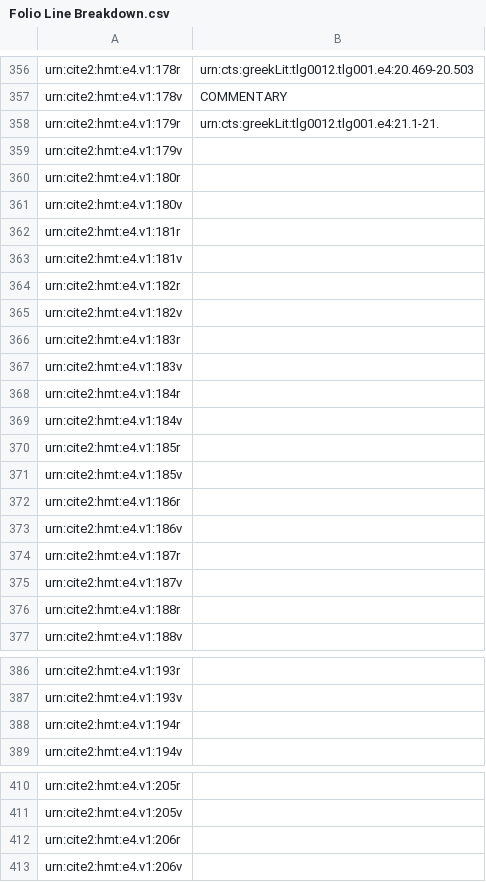
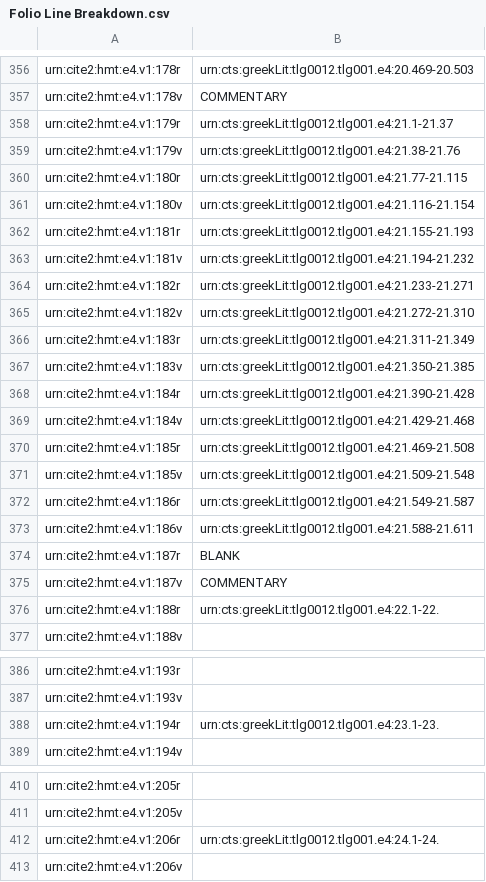
Before and after one commit to hmteditors/furman_OmegaOneTwelve, a CSV file: Elias/Folio Line Breakdown.csv, drawn as a sheet; only a part is shown, gaps mark what is left out.

Commit message:
Update Folio Line Breakdown.csv

```diff
--- a/Elias/Folio Line Breakdown.csv
+++ b/Elias/Folio Line Breakdown.csv
@@ -357,21 +357,21 @@ urn:cite2:hmt:e4.v1:178r,urn:cts:greekLit:tlg0012.tlg001.e4:20.469-20.503
 urn:cite2:hmt:e4.v1:178v,COMMENTARY
-urn:cite2:hmt:e4.v1:179r,urn:cts:greekLit:tlg0012.tlg001.e4:21.1-21.
-urn:cite2:hmt:e4.v1:179v,
-urn:cite2:hmt:e4.v1:180r,
-urn:cite2:hmt:e4.v1:180v,
-urn:cite2:hmt:e4.v1:181r,
-urn:cite2:hmt:e4.v1:181v,
-urn:cite2:hmt:e4.v1:182r,
-urn:cite2:hmt:e4.v1:182v,
-urn:cite2:hmt:e4.v1:183r,
-urn:cite2:hmt:e4.v1:183v,
-urn:cite2:hmt:e4.v1:184r,
-urn:cite2:hmt:e4.v1:184v,
-urn:cite2:hmt:e4.v1:185r,
-urn:cite2:hmt:e4.v1:185v,
-urn:cite2:hmt:e4.v1:186r,
-urn:cite2:hmt:e4.v1:186v,
-urn:cite2:hmt:e4.v1:187r,
-urn:cite2:hmt:e4.v1:187v,
-urn:cite2:hmt:e4.v1:188r,
+urn:cite2:hmt:e4.v1:179r,urn:cts:greekLit:tlg0012.tlg001.e4:21.1-21.37
+urn:cite2:hmt:e4.v1:179v,urn:cts:greekLit:tlg0012.tlg001.e4:21.38-21.76
+urn:cite2:hmt:e4.v1:180r,urn:cts:greekLit:tlg0012.tlg001.e4:21.77-21.115
+urn:cite2:hmt:e4.v1:180v,urn:cts:greekLit:tlg0012.tlg001.e4:21.116-21.154
+urn:cite2:hmt:e4.v1:181r,urn:cts:greekLit:tlg0012.tlg001.e4:21.155-21.193
+urn:cite2:hmt:e4.v1:181v,urn:cts:greekLit:tlg0012.tlg001.e4:21.194-21.232
+urn:cite2:hmt:e4.v1:182r,urn:cts:greekLit:tlg0012.tlg001.e4:21.233-21.271
+urn:cite2:hmt:e4.v1:182v,urn:cts:greekLit:tlg0012.tlg001.e4:21.272-21.310
+urn:cite2:hmt:e4.v1:183r,urn:cts:greekLit:tlg0012.tlg001.e4:21.311-21.349
+urn:cite2:hmt:e4.v1:183v,urn:cts:greekLit:tlg0012.tlg001.e4:21.350-21.385
+urn:cite2:hmt:e4.v1:184r,urn:cts:greekLit:tlg0012.tlg001.e4:21.390-21.428
+urn:cite2:hmt:e4.v1:184v,urn:cts:greekLit:tlg0012.tlg001.e4:21.429-21.468
+urn:cite2:hmt:e4.v1:185r,urn:cts:greekLit:tlg0012.tlg001.e4:21.469-21.508
+urn:cite2:hmt:e4.v1:185v,urn:cts:greekLit:tlg0012.tlg001.e4:21.509-21.548
+urn:cite2:hmt:e4.v1:186r,urn:cts:greekLit:tlg0012.tlg001.e4:21.549-21.587
+urn:cite2:hmt:e4.v1:186v,urn:cts:greekLit:tlg0012.tlg001.e4:21.588-21.611
+urn:cite2:hmt:e4.v1:187r,BLANK
+urn:cite2:hmt:e4.v1:187v,COMMENTARY
+urn:cite2:hmt:e4.v1:188r,urn:cts:greekLit:tlg0012.tlg001.e4:22.1-22.
 urn:cite2:hmt:e4.v1:188v,
@@ -387,3 +387,3 @@ urn:cite2:hmt:e4.v1:193r,
 urn:cite2:hmt:e4.v1:193v,
-urn:cite2:hmt:e4.v1:194r,
+urn:cite2:hmt:e4.v1:194r,urn:cts:greekLit:tlg0012.tlg001.e4:23.1-23.
 urn:cite2:hmt:e4.v1:194v,
@@ -411,3 +411,3 @@ urn:cite2:hmt:e4.v1:205r,
 urn:cite2:hmt:e4.v1:205v,
-urn:cite2:hmt:e4.v1:206r,
+urn:cite2:hmt:e4.v1:206r,urn:cts:greekLit:tlg0012.tlg001.e4:24.1-24.
 urn:cite2:hmt:e4.v1:206v,
```
